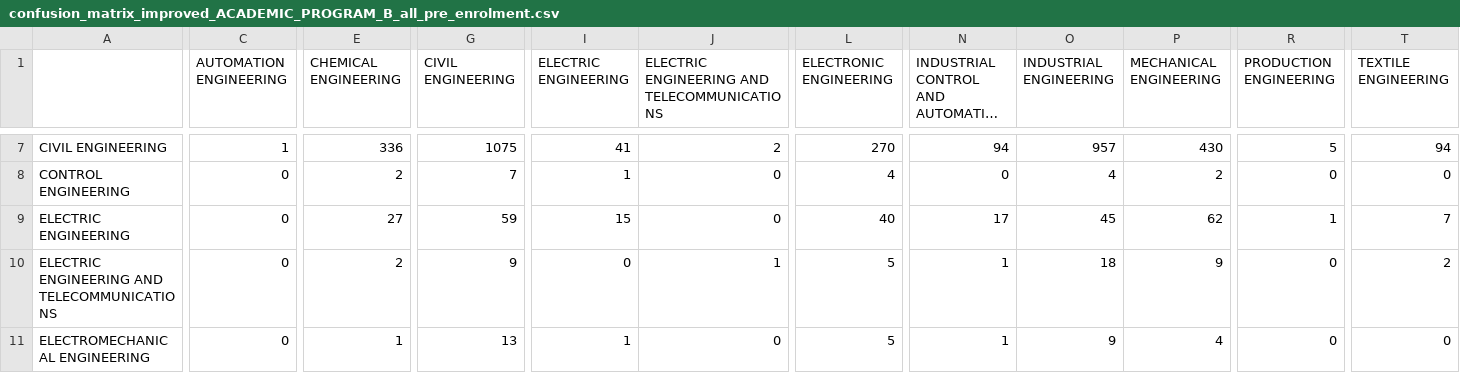
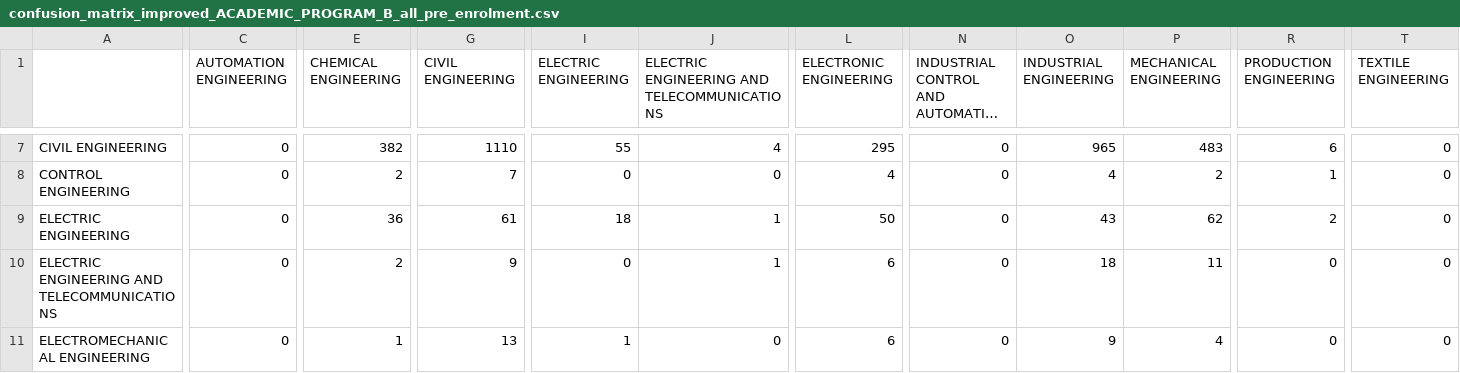
Before and after one commit to hanafithman/tuto, a CSV file: objective1/confusion_matrix_improved_ACADEMIC_PROGRAM_B_all_pre_enrolment.csv, drawn as a sheet; only a part is shown, gaps mark what is left out; long unchanged cells end in …; the diff covers the shown part only; the diff names each change by its address in the sheet, - before the commit and + after, or states it on an @@ line.

```diff
--- a/objective1/confusion_matrix_improved_ACADEMIC_PROGRAM_B_all_pre_enrolment.csv
+++ b/objective1/confusion_matrix_improved_ACADEMIC_PROGRAM_B_all_pre_enrolment.csv
-C7 (AUTOMATION ENGINEERING): 1
+C7 (AUTOMATION ENGINEERING): 0
-E7 (CHEMICAL ENGINEERING): 336
+E7 (CHEMICAL ENGINEERING): 382
-G7 (CIVIL ENGINEERING): 1075
+G7 (CIVIL ENGINEERING): 1110
-I7 (ELECTRIC ENGINEERING): 41
+I7 (ELECTRIC ENGINEERING): 55
-J7: 2
+J7: 4
-L7 (ELECTRONIC ENGINEERING): 270
+L7 (ELECTRONIC ENGINEERING): 295
-N7: 94
+N7: 0
-O7 (INDUSTRIAL ENGINEERING): 957
+O7 (INDUSTRIAL ENGINEERING): 965
-P7 (MECHANICAL ENGINEERING): 430
+P7 (MECHANICAL ENGINEERING): 483
-R7 (PRODUCTION ENGINEERING): 5
+R7 (PRODUCTION ENGINEERING): 6
-T7 (TEXTILE ENGINEERING): 94
+T7 (TEXTILE ENGINEERING): 0
-I8 (ELECTRIC ENGINEERING): 1
+I8 (ELECTRIC ENGINEERING): 0
-R8 (PRODUCTION ENGINEERING): 0
+R8 (PRODUCTION ENGINEERING): 1
-E9 (CHEMICAL ENGINEERING): 27
+E9 (CHEMICAL ENGINEERING): 36
-G9 (CIVIL ENGINEERING): 59
+G9 (CIVIL ENGINEERING): 61
-I9 (ELECTRIC ENGINEERING): 15
+I9 (ELECTRIC ENGINEERING): 18
-J9: 0
+J9: 1
-L9 (ELECTRONIC ENGINEERING): 40
+L9 (ELECTRONIC ENGINEERING): 50
-N9: 17
+N9: 0
-O9 (INDUSTRIAL ENGINEERING): 45
+O9 (INDUSTRIAL ENGINEERING): 43
-R9 (PRODUCTION ENGINEERING): 1
+R9 (PRODUCTION ENGINEERING): 2
-T9 (TEXTILE ENGINEERING): 7
+T9 (TEXTILE ENGINEERING): 0
-L10:L11 (ELECTRONIC ENGINEERING): 5
+L10:L11 (ELECTRONIC ENGINEERING): 6
-N10:N11: 1
+N10:N11: 0
-P10 (MECHANICAL ENGINEERING): 9
+P10 (MECHANICAL ENGINEERING): 11
-T10 (TEXTILE ENGINEERING): 2
+T10 (TEXTILE ENGINEERING): 0
```
Also changed, not shown: 90 edited cells elsewhere in this file.
